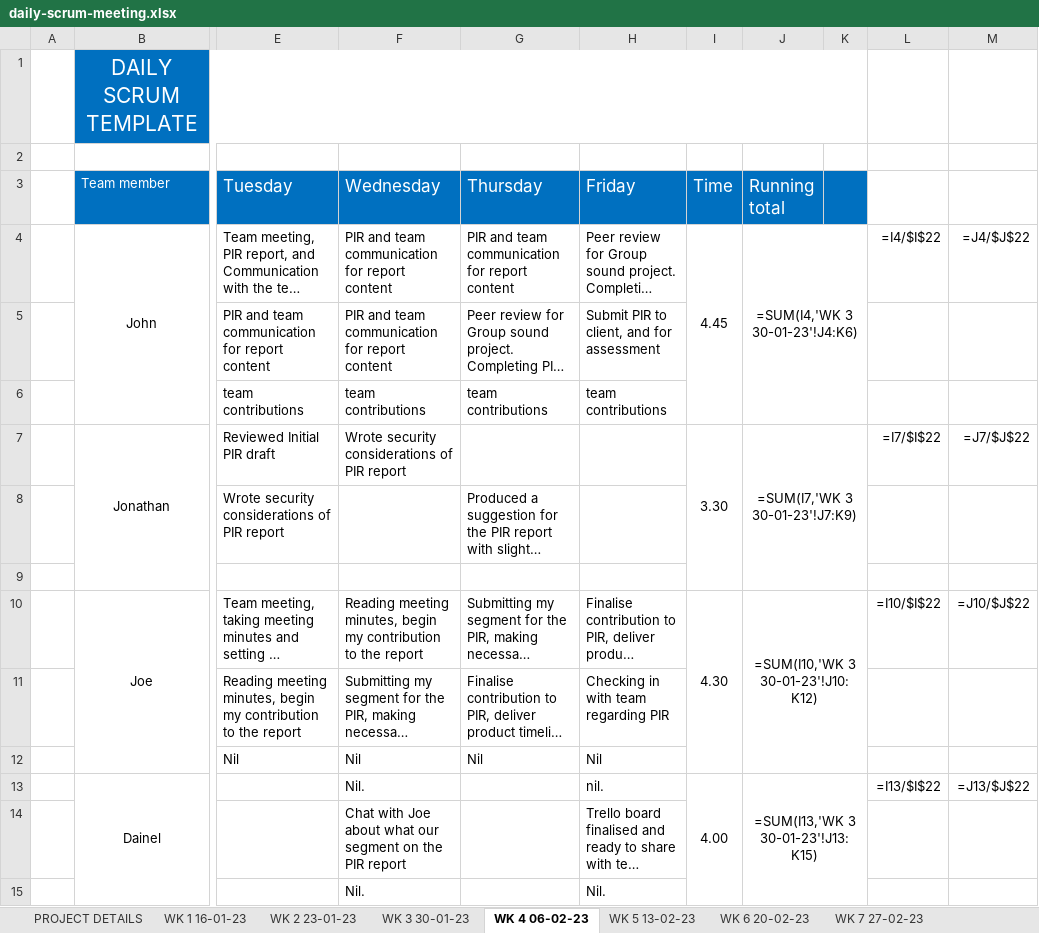
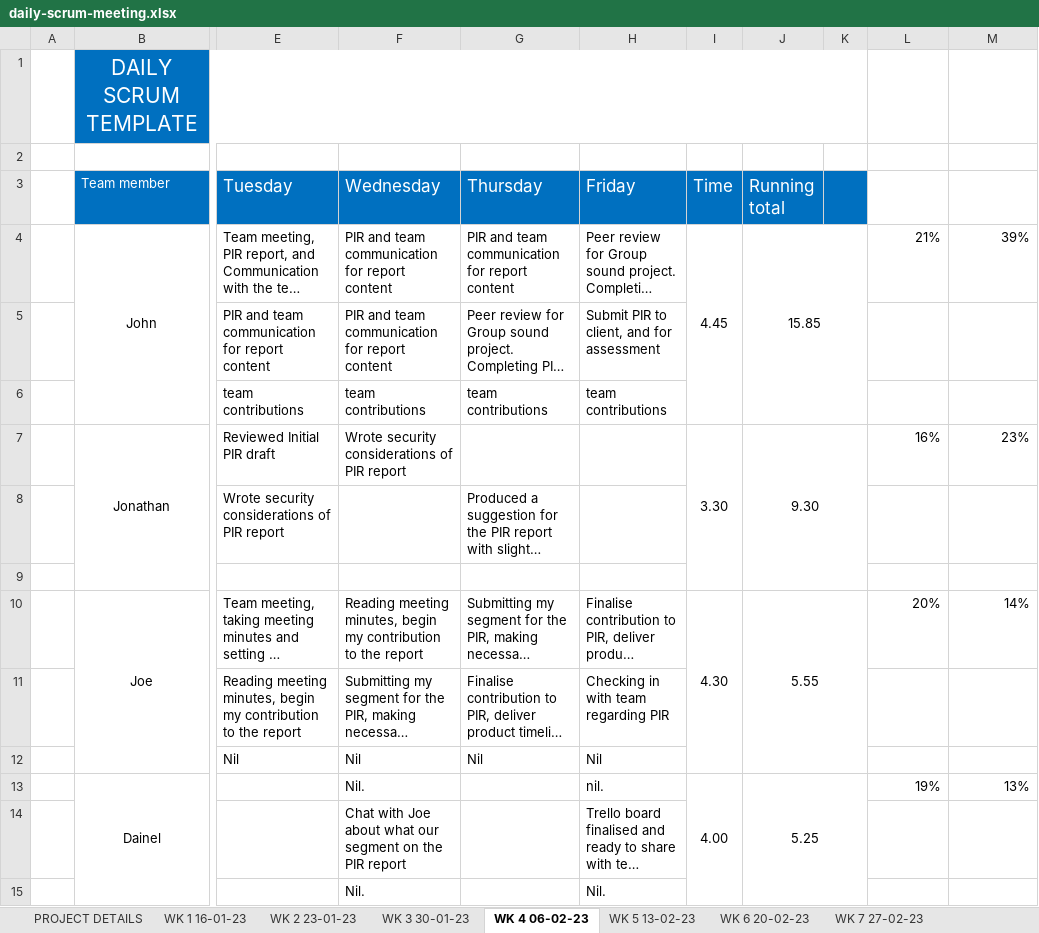
Before and after one commit to JBLACK2889/MENS-SHED-SOC09109, an Excel workbook: Documentation/daily-scrum-meeting.xlsx, sheet WK 4 06-02-23, drawn as a sheet; only a part is shown, gaps mark what is left out; long unchanged cells end in …; values as stored, in another font and other column widths than the file's, no borders; formulas without a stored value are shown as written; the diff covers the shown part only; the diff names each change by its address in the sheet, - before the commit and + after, or states it on an @@ line.

```diff
--- a/Documentation/daily-scrum-meeting.xlsx (sheet WK 4 06-02-23)
+++ b/Documentation/daily-scrum-meeting.xlsx (sheet WK 4 06-02-23)
-J4 (Running total): =SUM(I4,'WK 3 30-01-23'!J4:K6)
+J4 (Running total): 15.85
-L4: =I4/$I$22
+L4: 21%
-M4: =J4/$J$22
+M4: 39%
-J7 (Running total): =SUM(I7,'WK 3 30-01-23'!J7:K9)
+J7 (Running total): 9.30
-L7: =I7/$I$22
+L7: 16%
-M7: =J7/$J$22
+M7: 23%
-J10 (Running total): =SUM(I10,'WK 3 30-01-23'!J10:K12)
+J10 (Running total): 5.55
-L10: =I10/$I$22
+L10: 20%
-M10: =J10/$J$22
+M10: 14%
-J13 (Running total): =SUM(I13,'WK 3 30-01-23'!J13:K15)
+J13 (Running total): 5.25
-L13: =I13/$I$22
+L13: 19%
-M13: =J13/$J$22
+M13: 13%
```
Also changed, not shown: 1 added row, 1 removed row and 6 edited cells elsewhere in this sheet, sheet WK 12 03-04-23, sheet WK 11 27-03-23, sheet WK 10 20-03-23, sheet WK 1 16-01-23, sheet WK 8 06-03-23, sheet WK 7 27-02-23, 5 more sheets, other sheet tabs.
